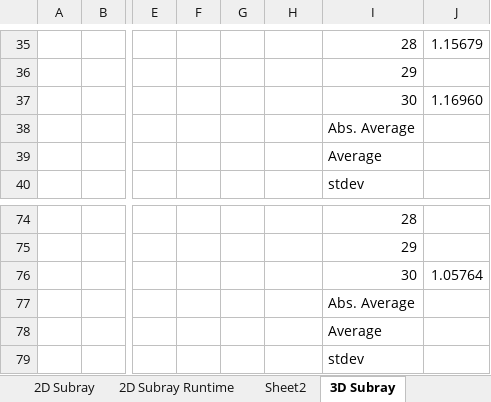
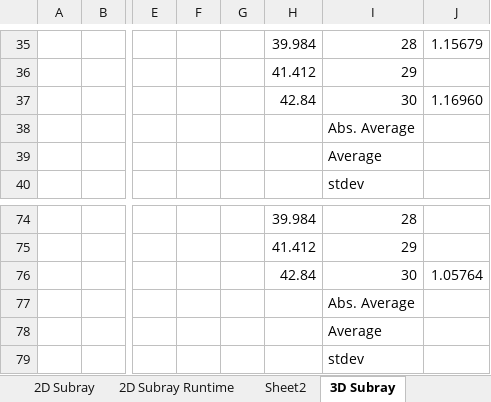
Before and after one commit to aarograh/dissertation, an Excel workbook: Miscellaneous/results.xlsx, sheet 3D Subray, drawn as a sheet; only a part is shown, gaps mark what is left out; values as stored, in another font and other column widths than the file's, no borders; the diff covers the shown part only; the diff names each change by its address in the sheet, - before the commit and + after, or states it on an @@ line.

Commit message:
Adds plots to subray MOC results

```diff
--- a/Miscellaneous/results.xlsx (sheet 3D Subray)
+++ b/Miscellaneous/results.xlsx (sheet 3D Subray)
-H35: (empty)
+H35: 39.984
-H36: (empty)
+H36: 41.412
-H37: (empty)
+H37: 42.84
-H74: (empty)
+H74: 39.984
-H75: (empty)
+H75: 41.412
-H76: (empty)
+H76: 42.84
```
Also changed, not shown: 56 edited cells elsewhere in this sheet, other sheet tabs, charts or pictures.
